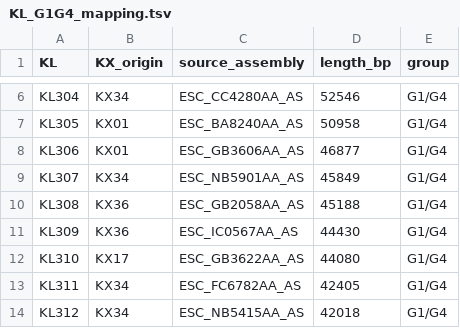
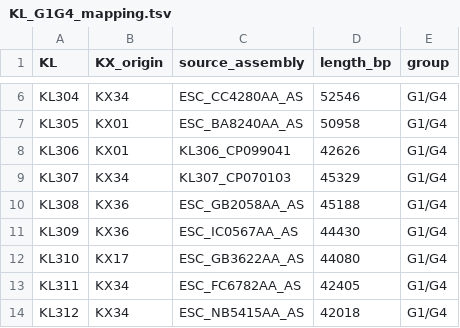
Before and after one commit to efosternyarko/EC-K-typing-G1G4, a TSV file: DB/KL_G1G4_mapping.tsv, drawn as a sheet; only a part is shown, gaps mark what is left out.

```diff
--- a/DB/KL_G1G4_mapping.tsv
+++ b/DB/KL_G1G4_mapping.tsv
@@ -7,4 +7,4 @@ KL304	KX34	ESC_CC4280AA_AS	52546	G1/G4
 KL305	KX01	ESC_BA8240AA_AS	50958	G1/G4
-KL306	KX01	ESC_GB3606AA_AS	46877	G1/G4
-KL307	KX34	ESC_NB5901AA_AS	45849	G1/G4
+KL306	KX01	KL306_CP099041	42626	G1/G4
+KL307	KX34	KL307_CP070103	45329	G1/G4
 KL308	KX36	ESC_GB2058AA_AS	45188	G1/G4
```
Also changed, not shown: DB/KL_G1G4_mapping_filtered.tsv, DB/kaptive_validation_results_v0.5norm.tsv, 3 other files.
